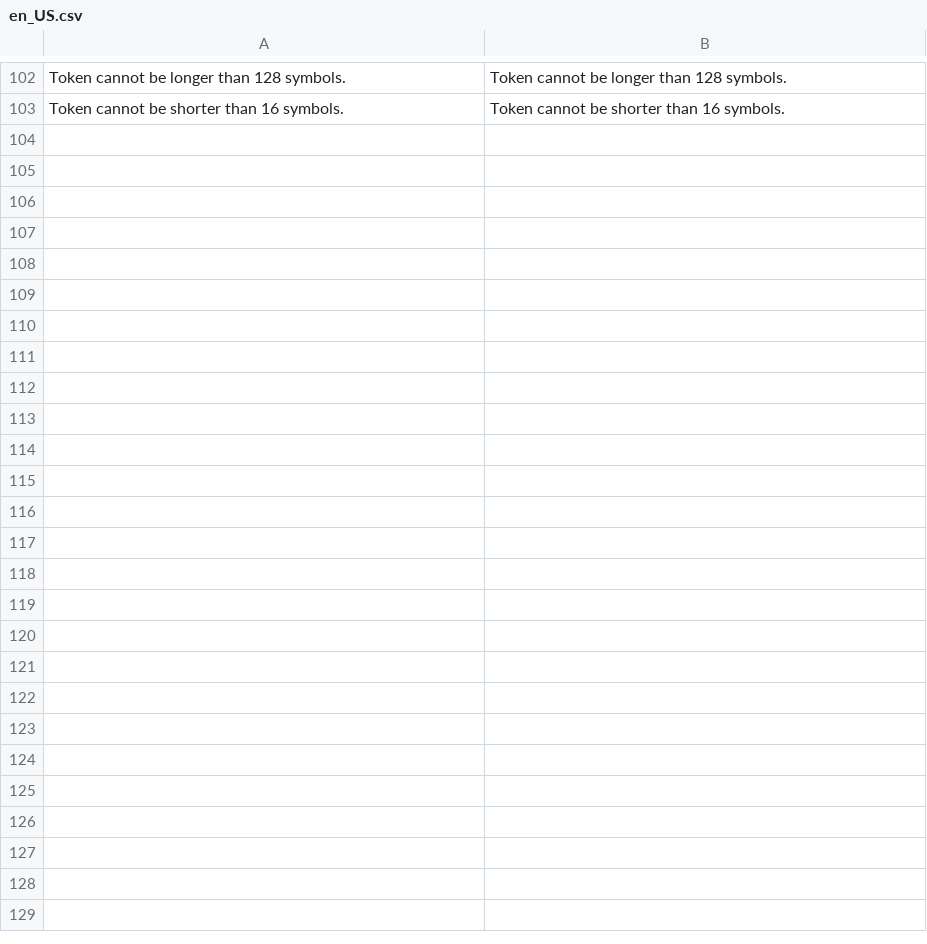
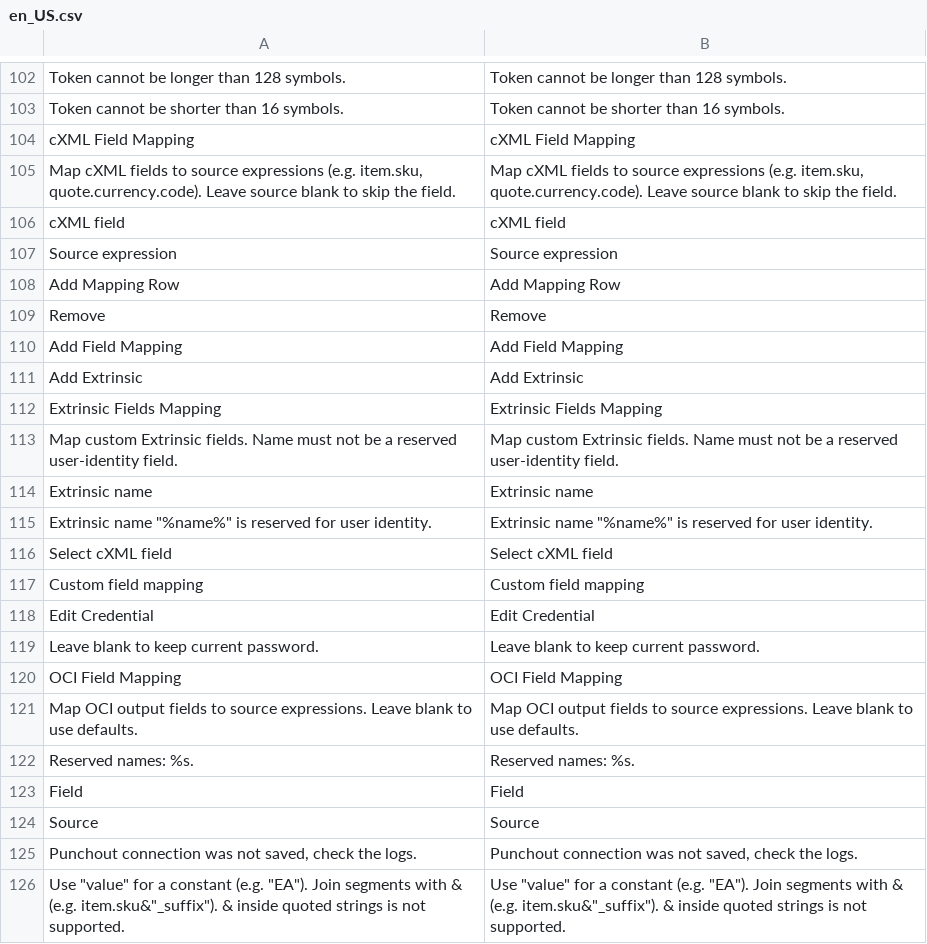
Before and after one commit to spryker-eco/punchout-gateway, a CSV file: data/translation/Zed/en_US.csv, drawn as a sheet; only a part is shown, gaps mark what is left out; the diff names each change by its address in the sheet, - before the commit and + after, or states it on an @@ line.

```diff
--- a/data/translation/Zed/en_US.csv
+++ b/data/translation/Zed/en_US.csv
+row 104: cXML Field Mapping | cXML Field Mapping
+row 105: Map cXML fields to source expressions (e.g. item.sku, quote.currency.code). Leave source blank to skip the field. | Map cXML fields to source expressions (e.g. item.sku, quote.currency.code). Leave source blank to skip the field.
+row 106: cXML field | cXML field
+row 107: Source expression | Source expression
+row 108: Add Mapping Row | Add Mapping Row
+row 109: Remove | Remove
+row 110: Add Field Mapping | Add Field Mapping
+row 111: Add Extrinsic | Add Extrinsic
+row 112: Extrinsic Fields Mapping | Extrinsic Fields Mapping
+row 113: Map custom Extrinsic fields. Name must not be a reserved user-identity field. | Map custom Extrinsic fields. Name must not be a reserved user-identity field.
+row 114: Extrinsic name | Extrinsic name
+row 115: Extrinsic name "%name%" is reserved for user identity. | Extrinsic name "%name%" is reserved for user identity.
+row 116: Select cXML field | Select cXML field
+row 117: Custom field mapping | Custom field mapping
+row 118: Edit Credential | Edit Credential
+row 119: Leave blank to keep current password. | Leave blank to keep current password.
+row 120: OCI Field Mapping | OCI Field Mapping
+row 121: Map OCI output fields to source expressions. Leave blank to use defaults. | Map OCI output fields to source expressions. Leave blank to use defaults.
+row 122: Reserved names: %s. | Reserved names: %s.
+row 123: Field | Field
+row 124: Source | Source
+row 125: Punchout connection was not saved, check the logs. | Punchout connection was not saved, check the logs.
+row 126: Use "value" for a constant (e.g. "EA"). Join segments with & (e.g. item.sku&"_suffix"). & inside quoted strings is not supported. | Use "value" for a constant (e.g. "EA"). Join segments with & (e.g. item.sku&"_suffix"). & inside quoted strings is not supported.
```
Also changed, not shown: data/translation/Zed/de_DE.csv, 56 other files.
